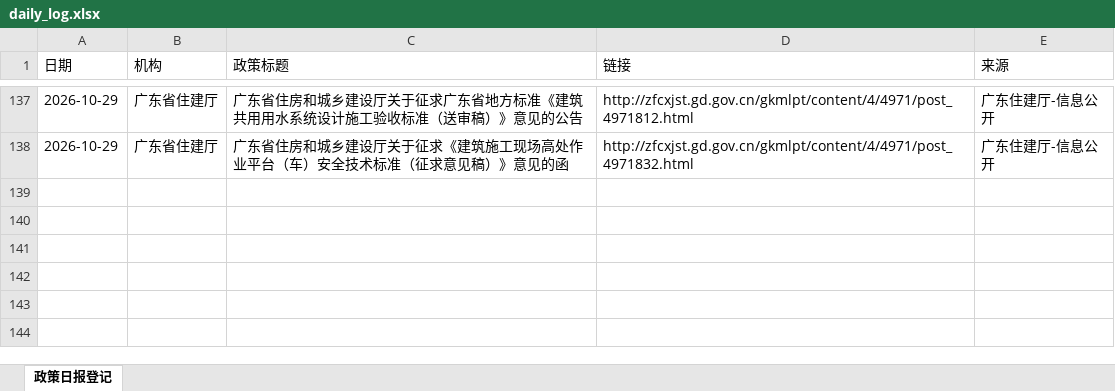
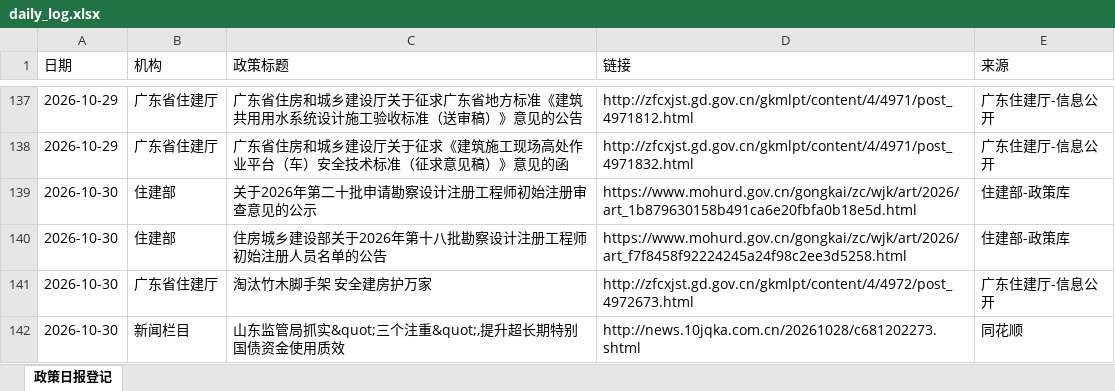
Before and after one commit to w13143549897-ship-it/mof-daily-report, an Excel workbook: daily_log.xlsx, sheet 政策日报登记, drawn as a sheet; only a part is shown, gaps mark what is left out; values as stored, in another font and other column widths than the file's, no borders; the diff names each change by its address in the sheet, - before the commit and + after, or states it on an @@ line.

```diff
--- a/daily_log.xlsx (sheet 政策日报登记)
+++ b/daily_log.xlsx (sheet 政策日报登记)
+row 139: 2026-10-30 | 住建部 | 关于2026年第二十批申请勘察设计注册工程师初始注册审查意见的公示 | https://www.mohurd.gov.cn/gongkai/zc/wjk/art/2026/art_1b879630158b491ca6e20fbfa0b18e5d.html | 住建部-政策库
+row 140: 2026-10-30 | 住建部 | 住房城乡建设部关于2026年第十八批勘察设计注册工程师初始注册人员名单的公告 | https://www.mohurd.gov.cn/gongkai/zc/wjk/art/2026/art_f7f8458f92224245a24f98c2ee3d5258.html | 住建部-政策库
+row 141: 2026-10-30 | 广东省住建厅 | 淘汰竹木脚手架 安全建房护万家 | http://zfcxjst.gd.gov.cn/gkmlpt/content/4/4972/post_4972673.html | 广东住建厅-信息公开
+row 142: 2026-10-30 | 新闻栏目 | 山东监管局抓实&quot;三个注重&quot;,提升超长期特别国债资金使用质效 | http://news.10jqka.com.cn/20261028/c681202273.shtml | 同花顺
```
Also changed, not shown: 2 other files.
